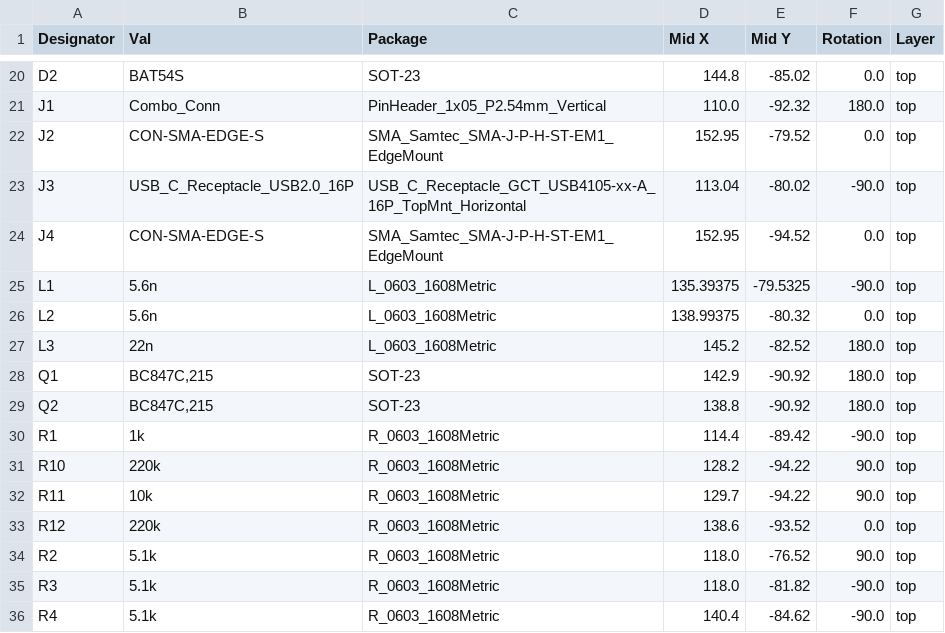
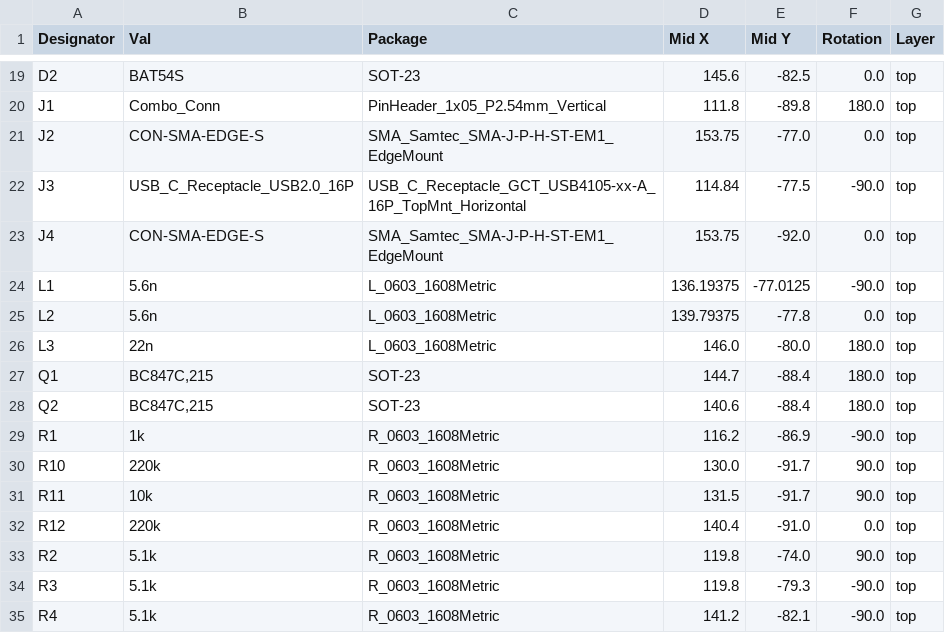
Before and after one commit to beustens/DetectorReader, a CSV file: hardware/jlcpcb/production_files/CPL-DetectorReader.csv, drawn as a sheet; only a part is shown, gaps mark what is left out; addresses are those after the commit; the diff covers the shown part only; the diff names each change by its address in the sheet, - before the commit and + after, or states it on an @@ line.

```diff
--- a/hardware/jlcpcb/production_files/CPL-DetectorReader.csv
+++ b/hardware/jlcpcb/production_files/CPL-DetectorReader.csv
-D19 (Mid X): 144.8
+D19 (Mid X): 145.6
-E19 (Mid Y): -85.02
+E19 (Mid Y): -82.5
-D20 (Mid X): 110.0
+D20 (Mid X): 111.8
-E20 (Mid Y): -92.32
+E20 (Mid Y): -89.8
-D21 (Mid X): 152.95
+D21 (Mid X): 153.75
-E21 (Mid Y): -79.52
+E21 (Mid Y): -77.0
-D22 (Mid X): 113.04
+D22 (Mid X): 114.84
-E22 (Mid Y): -80.02
+E22 (Mid Y): -77.5
-D23 (Mid X): 152.95
+D23 (Mid X): 153.75
-E23 (Mid Y): -94.52
+E23 (Mid Y): -92.0
-D24 (Mid X): 135.39375
+D24 (Mid X): 136.19375
-E24 (Mid Y): -79.5325
+E24 (Mid Y): -77.0125
-D25 (Mid X): 138.99375
+D25 (Mid X): 139.79375
-E25 (Mid Y): -80.32
+E25 (Mid Y): -77.8
-D26 (Mid X): 145.2
+D26 (Mid X): 146.0
-E26 (Mid Y): -82.52
+E26 (Mid Y): -80.0
-D27 (Mid X): 142.9
+D27 (Mid X): 144.7
-E27:E28 (Mid Y): -90.92
+E27:E28 (Mid Y): -88.4
-D28 (Mid X): 138.8
+D28 (Mid X): 140.6
-D29 (Mid X): 114.4
+D29 (Mid X): 116.2
-E29 (Mid Y): -89.42
+E29 (Mid Y): -86.9
-D30 (Mid X): 128.2
+D30 (Mid X): 130.0
-E30:E31 (Mid Y): -94.22
+E30:E31 (Mid Y): -91.7
-D31 (Mid X): 129.7
+D31 (Mid X): 131.5
-D32 (Mid X): 138.6
+D32 (Mid X): 140.4
-E32 (Mid Y): -93.52
+E32 (Mid Y): -91.0
-D33:D34 (Mid X): 118.0
+D33:D34 (Mid X): 119.8
-E33 (Mid Y): -76.52
+E33 (Mid Y): -74.0
-E34 (Mid Y): -81.82
+E34 (Mid Y): -79.3
-D35 (Mid X): 140.4
+D35 (Mid X): 141.2
-E35 (Mid Y): -84.62
+E35 (Mid Y): -82.1
```
Also changed, not shown: 1 removed row and 66 edited cells elsewhere in this file, hardware/DetectorReader.csv, hardware/jlcpcb/production_files/BOM-DetectorReader.csv, 16 other files.
